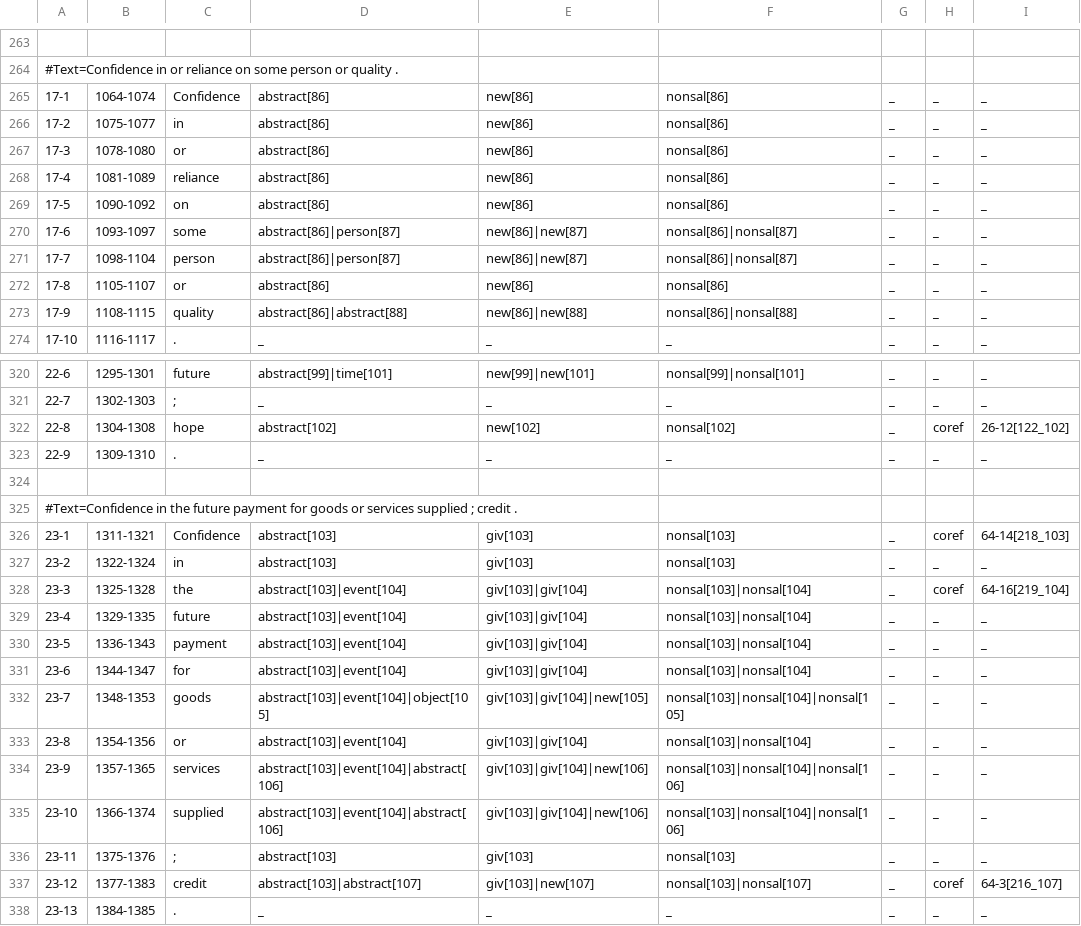
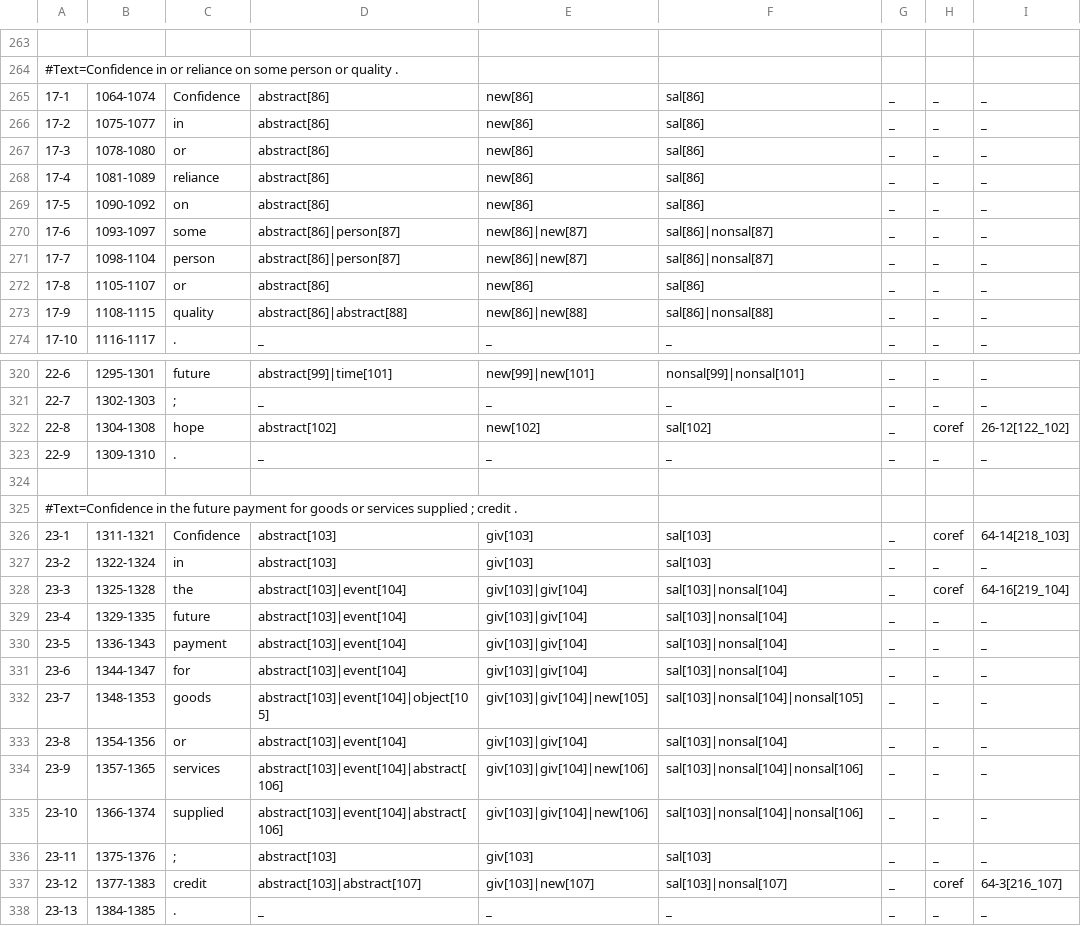
Before and after one commit to gucorpling/gentle, a TSV file: _build/src/tsv/GENTLE_dictionary_trust.tsv, drawn as a sheet; only a part is shown, gaps mark what is left out; the diff covers the shown part only.

```diff
--- a/_build/src/tsv/GENTLE_dictionary_trust.tsv
+++ b/_build/src/tsv/GENTLE_dictionary_trust.tsv
@@ -264,11 +264,11 @@
 #Text=Confidence in or reliance on some person or quality .
-17-1	1064-1074	Confidence	abstract[86]	new[86]	nonsal[86]	_	_	_	
-17-2	1075-1077	in	abstract[86]	new[86]	nonsal[86]	_	_	_	
-17-3	1078-1080	or	abstract[86]	new[86]	nonsal[86]	_	_	_	
-17-4	1081-1089	reliance	abstract[86]	new[86]	nonsal[86]	_	_	_	
-17-5	1090-1092	on	abstract[86]	new[86]	nonsal[86]	_	_	_	
-17-6	1093-1097	some	abstract[86]|person[87]	new[86]|new[87]	nonsal[86]|nonsal[87]	_	_	_	
-17-7	1098-1104	person	abstract[86]|person[87]	new[86]|new[87]	nonsal[86]|nonsal[87]	_	_	_	
-17-8	1105-1107	or	abstract[86]	new[86]	nonsal[86]	_	_	_	
-17-9	1108-1115	quality	abstract[86]|abstract[88]	new[86]|new[88]	nonsal[86]|nonsal[88]	_	_	_	
+17-1	1064-1074	Confidence	abstract[86]	new[86]	sal[86]	_	_	_	
+17-2	1075-1077	in	abstract[86]	new[86]	sal[86]	_	_	_	
+17-3	1078-1080	or	abstract[86]	new[86]	sal[86]	_	_	_	
+17-4	1081-1089	reliance	abstract[86]	new[86]	sal[86]	_	_	_	
+17-5	1090-1092	on	abstract[86]	new[86]	sal[86]	_	_	_	
+17-6	1093-1097	some	abstract[86]|person[87]	new[86]|new[87]	sal[86]|nonsal[87]	_	_	_	
+17-7	1098-1104	person	abstract[86]|person[87]	new[86]|new[87]	sal[86]|nonsal[87]	_	_	_	
+17-8	1105-1107	or	abstract[86]	new[86]	sal[86]	_	_	_	
+17-9	1108-1115	quality	abstract[86]|abstract[88]	new[86]|new[88]	sal[86]|nonsal[88]	_	_	_	
 17-10	1116-1117	.	_	_	_	_	_	_	
@@ -321,3 +321,3 @@
 22-7	1302-1303	;	_	_	_	_	_	_	
-22-8	1304-1308	hope	abstract[102]	new[102]	nonsal[102]	_	coref	26-12[122_102]	
+22-8	1304-1308	hope	abstract[102]	new[102]	sal[102]	_	coref	26-12[122_102]	
 22-9	1309-1310	.	_	_	_	_	_	_	
@@ -325,14 +325,14 @@
 #Text=Confidence in the future payment for goods or services supplied ; credit .
-23-1	1311-1321	Confidence	abstract[103]	giv[103]	nonsal[103]	_	coref	64-14[218_103]	
-23-2	1322-1324	in	abstract[103]	giv[103]	nonsal[103]	_	_	_	
-23-3	1325-1328	the	abstract[103]|event[104]	giv[103]|giv[104]	nonsal[103]|nonsal[104]	_	coref	64-16[219_104]	
-23-4	1329-1335	future	abstract[103]|event[104]	giv[103]|giv[104]	nonsal[103]|nonsal[104]	_	_	_	
-23-5	1336-1343	payment	abstract[103]|event[104]	giv[103]|giv[104]	nonsal[103]|nonsal[104]	_	_	_	
-23-6	1344-1347	for	abstract[103]|event[104]	giv[103]|giv[104]	nonsal[103]|nonsal[104]	_	_	_	
-23-7	1348-1353	goods	abstract[103]|event[104]|object[105]	giv[103]|giv[104]|new[105]	nonsal[103]|nonsal[104]|nonsal[105]	_	_	_	
-23-8	1354-1356	or	abstract[103]|event[104]	giv[103]|giv[104]	nonsal[103]|nonsal[104]	_	_	_	
-23-9	1357-1365	services	abstract[103]|event[104]|abstract[106]	giv[103]|giv[104]|new[106]	nonsal[103]|nonsal[104]|nonsal[106]	_	_	_	
-23-10	1366-1374	supplied	abstract[103]|event[104]|abstract[106]	giv[103]|giv[104]|new[106]	nonsal[103]|nonsal[104]|nonsal[106]	_	_	_	
-23-11	1375-1376	;	abstract[103]	giv[103]	nonsal[103]	_	_	_	
-23-12	1377-1383	credit	abstract[103]|abstract[107]	giv[103]|new[107]	nonsal[103]|nonsal[107]	_	coref	64-3[216_107]	
+23-1	1311-1321	Confidence	abstract[103]	giv[103]	sal[103]	_	coref	64-14[218_103]	
+23-2	1322-1324	in	abstract[103]	giv[103]	sal[103]	_	_	_	
+23-3	1325-1328	the	abstract[103]|event[104]	giv[103]|giv[104]	sal[103]|nonsal[104]	_	coref	64-16[219_104]	
+23-4	1329-1335	future	abstract[103]|event[104]	giv[103]|giv[104]	sal[103]|nonsal[104]	_	_	_	
+23-5	1336-1343	payment	abstract[103]|event[104]	giv[103]|giv[104]	sal[103]|nonsal[104]	_	_	_	
+23-6	1344-1347	for	abstract[103]|event[104]	giv[103]|giv[104]	sal[103]|nonsal[104]	_	_	_	
+23-7	1348-1353	goods	abstract[103]|event[104]|object[105]	giv[103]|giv[104]|new[105]	sal[103]|nonsal[104]|nonsal[105]	_	_	_	
+23-8	1354-1356	or	abstract[103]|event[104]	giv[103]|giv[104]	sal[103]|nonsal[104]	_	_	_	
+23-9	1357-1365	services	abstract[103]|event[104]|abstract[106]	giv[103]|giv[104]|new[106]	sal[103]|nonsal[104]|nonsal[106]	_	_	_	
+23-10	1366-1374	supplied	abstract[103]|event[104]|abstract[106]	giv[103]|giv[104]|new[106]	sal[103]|nonsal[104]|nonsal[106]	_	_	_	
+23-11	1375-1376	;	abstract[103]	giv[103]	sal[103]	_	_	_	
+23-12	1377-1383	credit	abstract[103]|abstract[107]	giv[103]|new[107]	sal[103]|nonsal[107]	_	coref	64-3[216_107]	
 23-13	1384-1385	.	_	_	_	_	_	_	
```
Also changed, not shown: 25 edited cells elsewhere in this file, _build/src/tsv/GENTLE_dictionary_school.tsv, _build/src/tsv/GENTLE_esports_fortnite.tsv, 4 other files.
